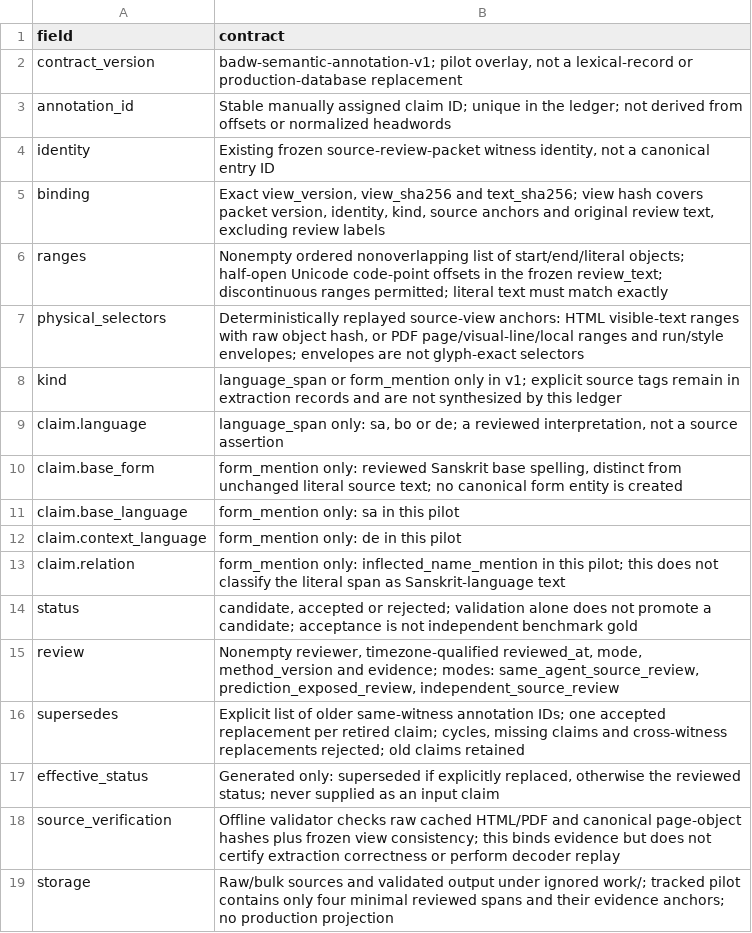
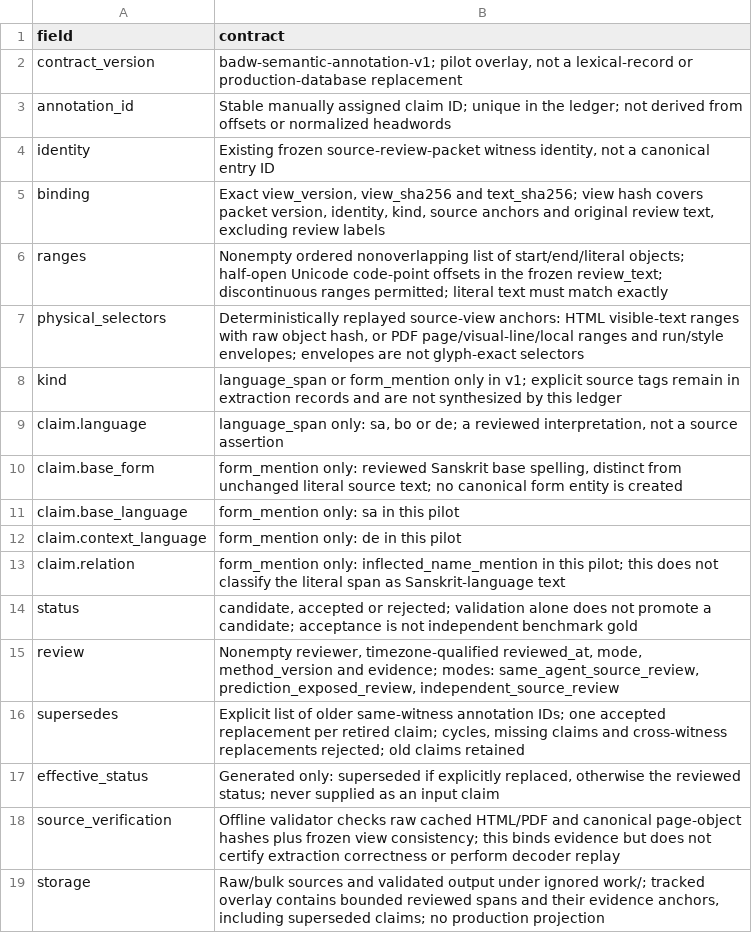
Before and after one commit to nh36/WtSOCR, a TSV file: data/badw_semantic_annotation.schema.tsv, drawn as a sheet.

Commit message:
Resolve source-bound language annotations and structural contracts

```diff
--- a/data/badw_semantic_annotation.schema.tsv
+++ b/data/badw_semantic_annotation.schema.tsv
@@ -18,2 +18,2 @@ effective_status	Generated only: superseded if explicitly replaced, otherwise th
 source_verification	Offline validator checks raw cached HTML/PDF and canonical page-object hashes plus frozen view consistency; this binds evidence but does not certify extraction correctness or perform decoder replay
-storage	Raw/bulk sources and validated output under ignored work/; tracked pilot contains only four minimal reviewed spans and their evidence anchors; no production projection
+storage	Raw/bulk sources and validated output under ignored work/; tracked overlay contains bounded reviewed spans and their evidence anchors, including superseded claims; no production projection
```
Also changed, not shown: 8 other files.
